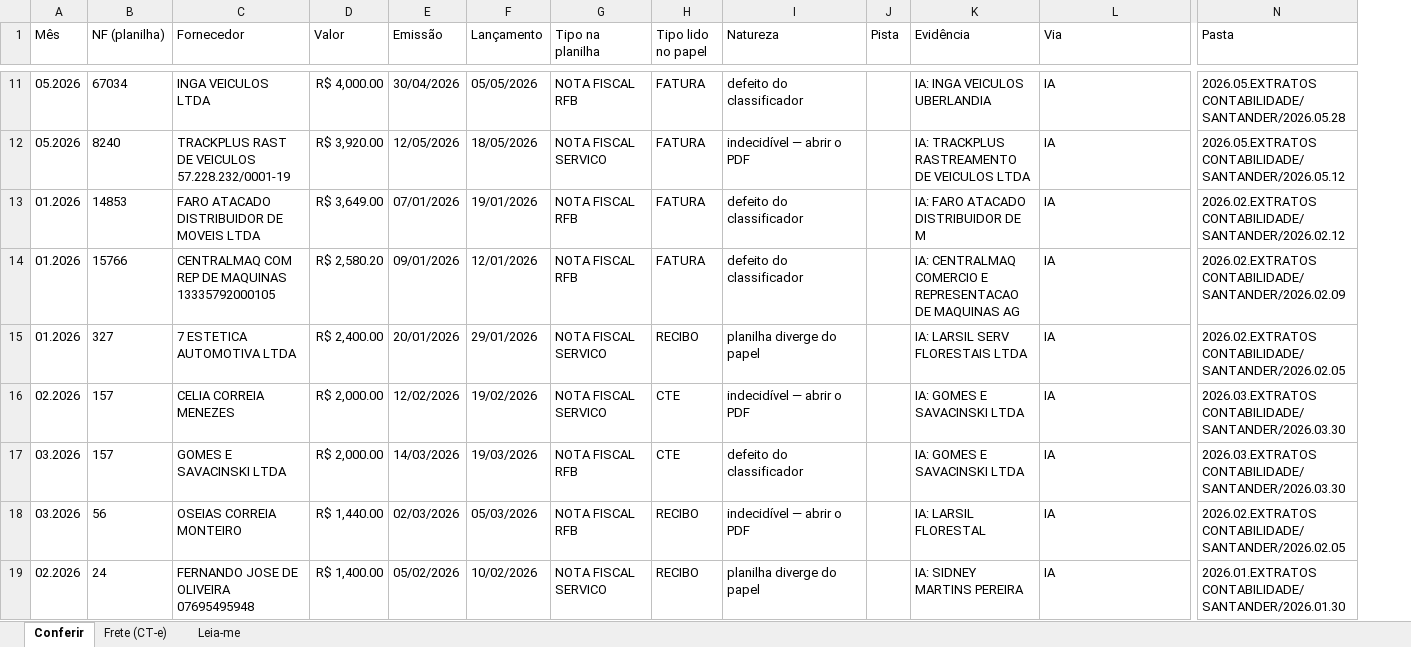
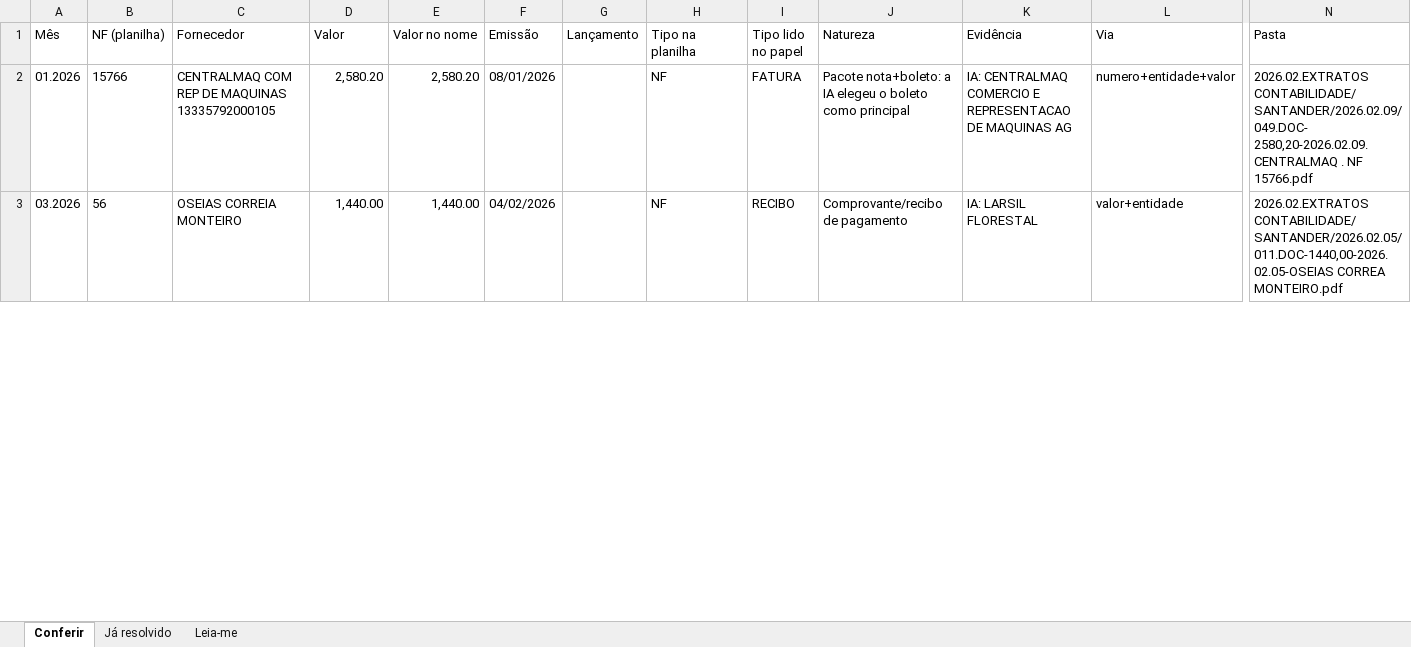
Before and after one commit to Luskss/larsil-fatura-para-excel, an Excel workbook: fila-conferencia-tipo.xlsx, sheet Conferir, drawn as a sheet; only a part is shown, gaps mark what is left out; values as stored, in another font and other column widths than the file's, no borders; removed rows and columns are numbered as before the commit, all else as after; rows hold the shown columns only; the diff covers the shown part only; the diff names each change by its address in the sheet, - before the commit and + after, or states it on an @@ line.

Commit message:
2.1.3 - Melhorias na competição de notas

```diff
--- a/fila-conferencia-tipo.xlsx (sheet Conferir)
+++ b/fila-conferencia-tipo.xlsx (sheet Conferir)
-sheet tab: Frete (CT-e)
+sheet tab: Já resolvido
+column E (Valor no nome), rows 2-3: 2,580.20 | 1,440.00
-column J (Pista), empty
-row 11: 05.2026 | 67034 | INGA VEICULOS LTDA | R$ 4,000.00 | 30/04/2026 | 05/05/2026 | NOTA FISCAL RFB | FATURA | defeito do classificador |  | IA: INGA VEICULOS UBERLANDIA | IA | 2026.05.EXTRATOS CONTABILIDADE/SANTANDER/2026.05.28
-row 12: 05.2026 | 8240 | TRACKPLUS RAST DE VEICULOS 57.228.232/0001-19 | R$ 3,920.00 | 12/05/2026 | 18/05/2026 | NOTA FISCAL SERVICO | FATURA | indecidível — abrir o PDF |  | IA: TRACKPLUS RASTREAMENTO DE VEICULOS LTDA | IA | 2026.05.EXTRATOS CONTABILIDADE/SANTANDER/2026.05.12
-row 13: 01.2026 | 14853 | FARO ATACADO DISTRIBUIDOR DE MOVEIS LTDA | R$ 3,649.00 | 07/01/2026 | 19/01/2026 | NOTA FISCAL RFB | FATURA | defeito do classificador |  | IA: FARO ATACADO DISTRIBUIDOR DE M | IA | 2026.02.EXTRATOS CONTABILIDADE/SANTANDER/2026.02.12
-D2 (Valor): R$ 2,580.20
+D2 (Valor): 2,580.20
-F2 (Emissão): 09/01/2026
+F2 (Emissão): 08/01/2026
-G2 (Lançamento): 12/01/2026
+G2 (Lançamento): (empty)
-H2 (Tipo na planilha): NOTA FISCAL RFB
+H2 (Tipo na planilha): NF
-J2 (Natureza): defeito do classificador
+J2 (Natureza): Pacote nota+boleto: a IA elegeu o boleto como principal
-L2 (Via): IA
+L2 (Via): numero+entidade+valor
-N2 (Pasta): 2026.02.EXTRATOS CONTABILIDADE/SANTANDER/2026.02.09
+N2 (Pasta): 2026.02.EXTRATOS CONTABILIDADE/SANTANDER/2026.02.09/049.DOC- 2580,20-2026.02.09.CENTRALMAQ . NF 15766.pdf
-row 15: 01.2026 | 327 | 7 ESTETICA AUTOMOTIVA LTDA | R$ 2,400.00 | 20/01/2026 | 29/01/2026 | NOTA FISCAL SERVICO | RECIBO | planilha diverge do papel |  | IA: LARSIL SERV FLORESTAIS LTDA | IA | 2026.02.EXTRATOS CONTABILIDADE/SANTANDER/2026.02.05
-row 16: 02.2026 | 157 | CELIA CORREIA MENEZES | R$ 2,000.00 | 12/02/2026 | 19/02/2026 | NOTA FISCAL SERVICO | CTE | indecidível — abrir o PDF |  | IA: GOMES E SAVACINSKI LTDA | IA | 2026.03.EXTRATOS CONTABILIDADE/SANTANDER/2026.03.30
-row 17: 03.2026 | 157 | GOMES E SAVACINSKI LTDA | R$ 2,000.00 | 14/03/2026 | 19/03/2026 | NOTA FISCAL RFB | CTE | defeito do classificador |  | IA: GOMES E SAVACINSKI LTDA | IA | 2026.03.EXTRATOS CONTABILIDADE/SANTANDER/2026.03.30
-D3 (Valor): R$ 1,440.00
+D3 (Valor): 1,440.00
-F3 (Emissão): 02/03/2026
+F3 (Emissão): 04/02/2026
-G3 (Lançamento): 05/03/2026
+G3 (Lançamento): (empty)
-H3 (Tipo na planilha): NOTA FISCAL RFB
+H3 (Tipo na planilha): NF
-J3 (Natureza): indecidível — abrir o PDF
+J3 (Natureza): Comprovante/recibo de pagamento
-L3 (Via): IA
+L3 (Via): valor+entidade
-N3 (Pasta): 2026.02.EXTRATOS CONTABILIDADE/SANTANDER/2026.02.05
+N3 (Pasta): 2026.02.EXTRATOS CONTABILIDADE/SANTANDER/2026.02.05/011.DOC-1440,00-2026.02.05-OSEIAS CORREA MONTEIRO.pdf
-row 19: 02.2026 | 24 | FERNANDO JOSE DE OLIVEIRA 07695495948 | R$ 1,400.00 | 05/02/2026 | 10/02/2026 | NOTA FISCAL SERVICO | RECIBO | planilha diverge do papel |  | IA: SIDNEY MARTINS PEREIRA | IA | 2026.01.EXTRATOS CONTABILIDADE/SANTANDER/2026.01.30
```
Also changed, not shown: 38 removed rows and 35 edited cells elsewhere in this sheet, sheet Já resolvido, sheet Leia-me, 16 other files.
